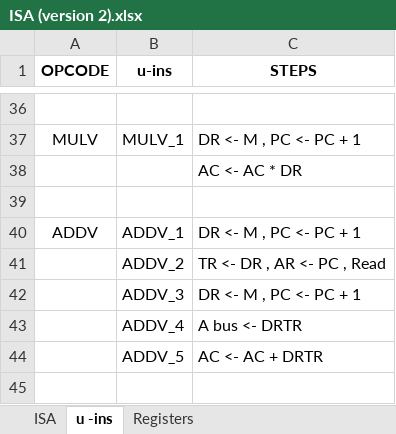
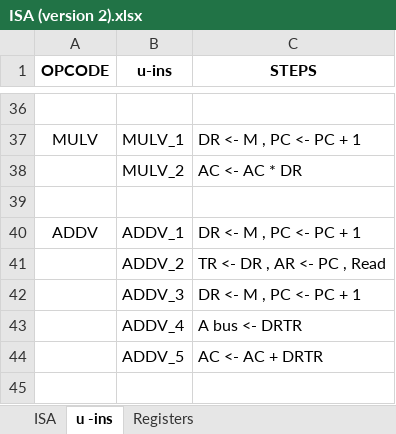
Before and after one commit to jula97/CCSS-Processor-Design, an Excel workbook: NORMAL/ISA (version 2).xlsx, sheet u -ins, drawn as a sheet; only a part is shown, gaps mark what is left out; values as stored, in another font and other column widths than the file's, no borders; the diff names each change by its address in the sheet, - before the commit and + after, or states it on an @@ line.

Commit message:
mulv2

```diff
--- a/NORMAL/ISA (version 2).xlsx (sheet u -ins)
+++ b/NORMAL/ISA (version 2).xlsx (sheet u -ins)
-B38 (u-ins): (empty)
+B38 (u-ins): MULV_2
```
Also changed, not shown: TRANSPOSED/ISA (version 2).xlsx.
